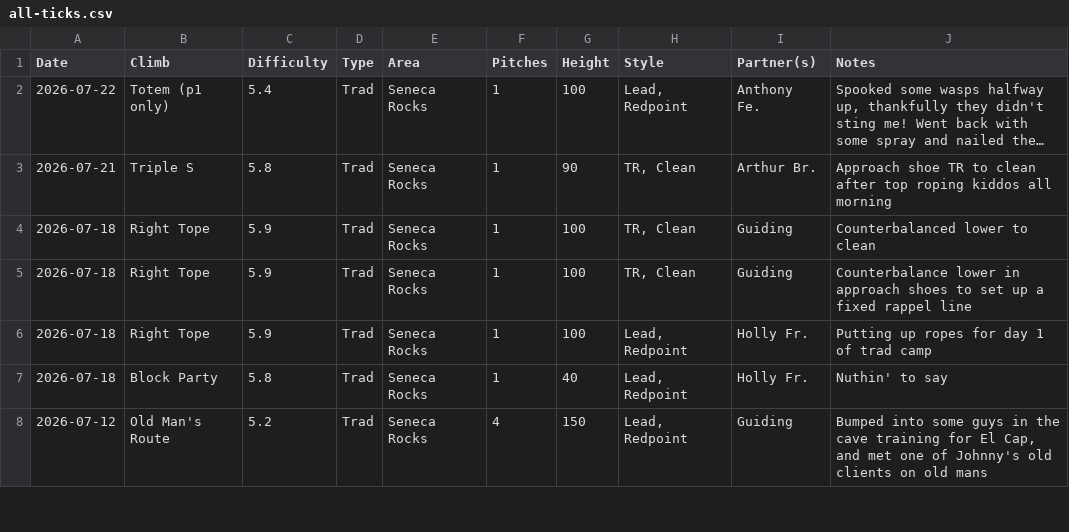
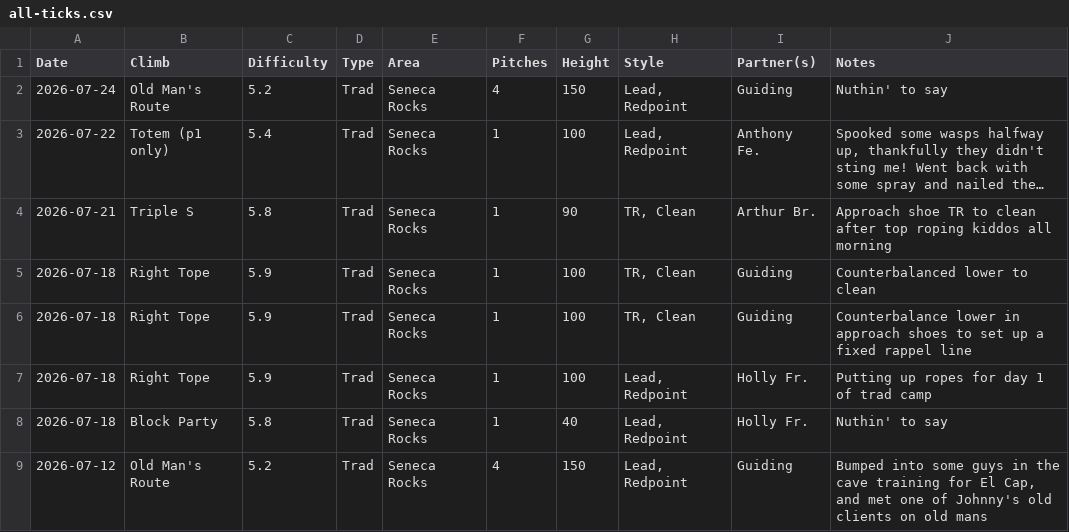
Before and after one commit to achiquit/websitejazzhands, a CSV file: climbing/data/all-ticks.csv, drawn as a sheet; only a part is shown; long unchanged cells end in …; the diff names each change by its address in the sheet, - before the commit and + after, or states it on an @@ line.

```diff
--- a/climbing/data/all-ticks.csv
+++ b/climbing/data/all-ticks.csv
+row 2: 2026-07-24 | Old Man's Route | 5.2 | Trad | Seneca Rocks | 4 | 150 | Lead, Redpoint | Guiding | Nuthin' to say
```
Also changed, not shown: climbing/data/all-time-stats.csv, climbing/data/partner-leaderboard.csv, 10 other files.
